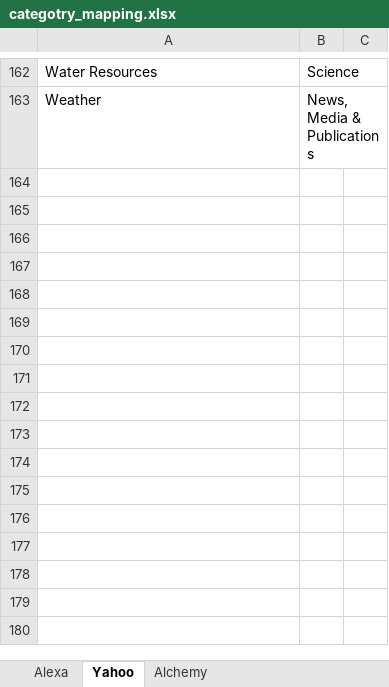
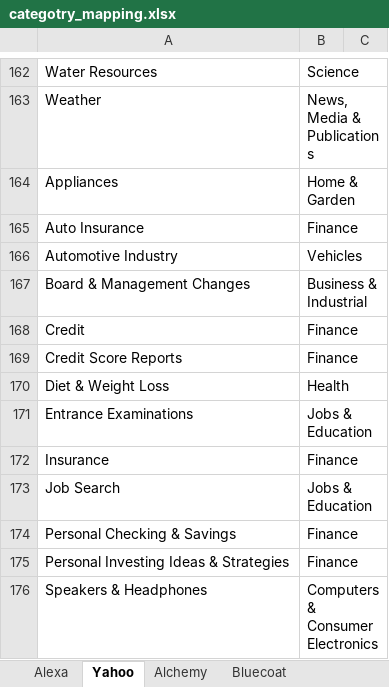
Before and after one commit to SoveraNia/targeted_ads, an Excel workbook: categotry_mapping.xlsx, sheet Yahoo, drawn as a sheet; only a part is shown, gaps mark what is left out; values as stored, in another font and other column widths than the file's, no borders; the diff names each change by its address in the sheet, - before the commit and + after, or states it on an @@ line.

```diff
--- a/categotry_mapping.xlsx (sheet Yahoo)
+++ b/categotry_mapping.xlsx (sheet Yahoo)
+sheet tab: Bluecoat
+row 164: Appliances | Home & Garden
+row 165: Auto Insurance | Finance
+row 166: Automotive Industry | Vehicles
+row 167: Board & Management Changes | Business & Industrial
+row 168: Credit | Finance
+row 169: Credit Score Reports | Finance
+row 170: Diet & Weight Loss | Health
+row 171: Entrance Examinations | Jobs & Education
+row 172: Insurance | Finance
+row 173: Job Search | Jobs & Education
+row 174: Personal Checking & Savings | Finance
+row 175: Personal Investing Ideas & Strategies | Finance
+row 176: Speakers & Headphones | Computers & Consumer Electronics
```
Also changed, not shown: sheet Alexa.
